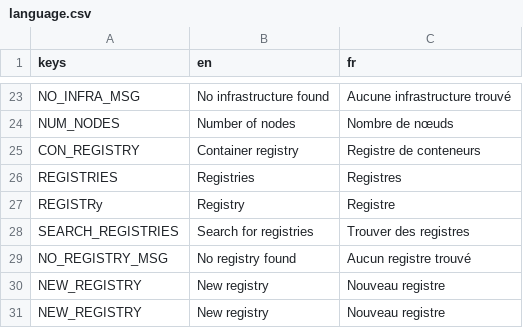
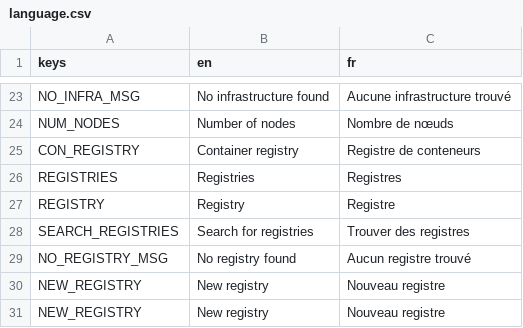
Before and after one commit to RedaMorsli/imagin-virtualization-platform, a CSV file: frontend/res/translations/language.csv, drawn as a sheet; only a part is shown, gaps mark what is left out.

```diff
--- a/frontend/res/translations/language.csv
+++ b/frontend/res/translations/language.csv
@@ -26,3 +26,3 @@ CON_REGISTRY,Container registry,Registre de conteneurs
 REGISTRIES,Registries,Registres
-REGISTRy,Registry,Registre
+REGISTRY,Registry,Registre
 SEARCH_REGISTRIES,Search for registries,Trouver des registres
```
Also changed, not shown: 29 other files.
